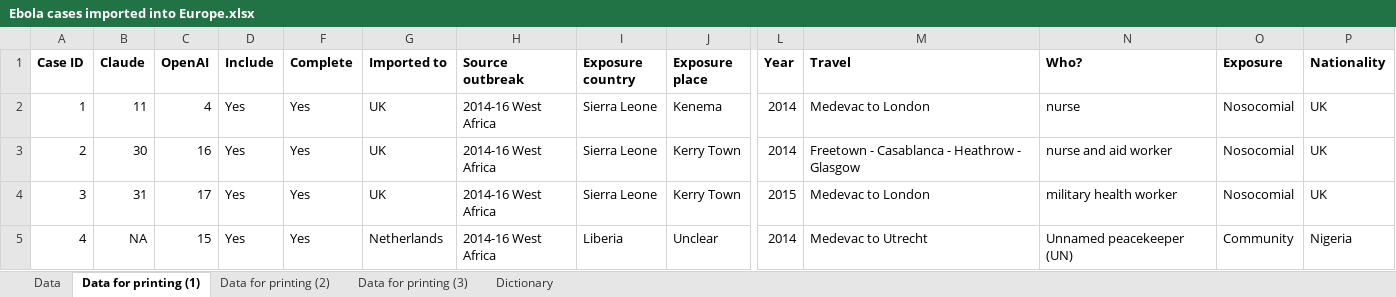
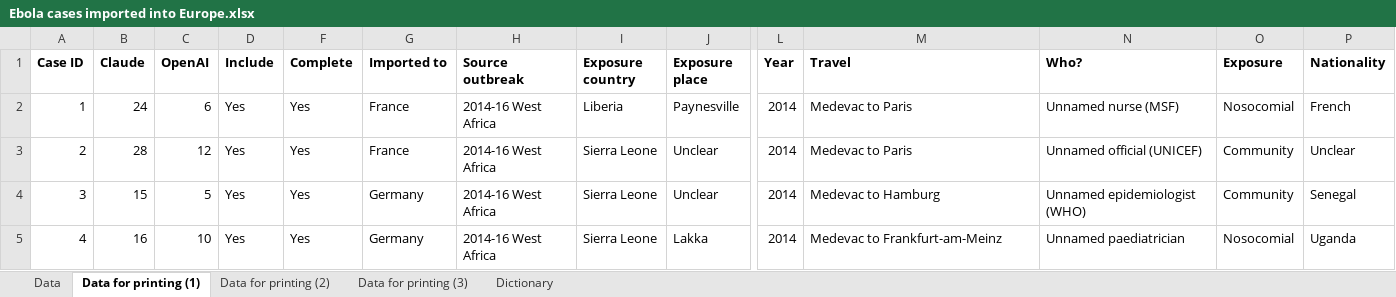
Before and after one commit to cmmid/ebola-importation, an Excel workbook: manual/Ebola cases imported into Europe.xlsx, sheet Data for printing (1), drawn as a sheet; only a part is shown, gaps mark what is left out; values as stored, in another font and other column widths than the file's, no borders; the diff covers the shown part only; the diff names each change by its address in the sheet, - before the commit and + after, or states it on an @@ line.

```diff
--- a/manual/Ebola cases imported into Europe.xlsx (sheet Data for printing (1))
+++ b/manual/Ebola cases imported into Europe.xlsx (sheet Data for printing (1))
-B2 (Claude): 11
+B2 (Claude): 24
-C2 (OpenAI): 4
+C2 (OpenAI): 6
-G2:G3 (Imported to): UK
+G2:G3 (Imported to): France
-I2 (Exposure country): Sierra Leone
+I2 (Exposure country): Liberia
-J2 (Exposure place): Kenema
+J2 (Exposure place): Paynesville
-M2 (Travel): Medevac to London
+M2 (Travel): Medevac to Paris
-N2 (Who?): nurse
+N2 (Who?): Unnamed nurse (MSF)
-P2 (Nationality): UK
+P2 (Nationality): French
-B3 (Claude): 30
+B3 (Claude): 28
-C3 (OpenAI): 16
+C3 (OpenAI): 12
-J3:J4 (Exposure place): Kerry Town
+J3:J4 (Exposure place): Unclear
-M3 (Travel): Freetown - Casablanca - Heathrow - Glasgow
+M3 (Travel): Medevac to Paris
-N3 (Who?): nurse and aid worker
+N3 (Who?): Unnamed official (UNICEF)
-O3:O4 (Exposure): Nosocomial
+O3:O4 (Exposure): Community
-P3 (Nationality): UK
+P3 (Nationality): Unclear
-B4 (Claude): 31
+B4 (Claude): 15
-C4 (OpenAI): 17
+C4 (OpenAI): 5
-G4 (Imported to): UK
+G4 (Imported to): Germany
-L4 (Year): 2015
+L4 (Year): 2014
-M4 (Travel): Medevac to London
+M4 (Travel): Medevac to Hamburg
-N4 (Who?): military health worker
+N4 (Who?): Unnamed epidemiologist (WHO)
-P4 (Nationality): UK
+P4 (Nationality): Senegal
-B5 (Claude): NA
+B5 (Claude): 16
-C5 (OpenAI): 15
+C5 (OpenAI): 10
-G5 (Imported to): Netherlands
+G5 (Imported to): Germany
-I5 (Exposure country): Liberia
+I5 (Exposure country): Sierra Leone
-J5 (Exposure place): Unclear
+J5 (Exposure place): Lakka
-M5 (Travel): Medevac to Utrecht
+M5 (Travel): Medevac to Frankfurt-am-Meinz
-N5 (Who?): Unnamed peacekeeper (UN)
+N5 (Who?): Unnamed paediatrician
-O5 (Exposure): Community
+O5 (Exposure): Nosocomial
-P5 (Nationality): Nigeria
+P5 (Nationality): Uganda
```
Also changed, not shown: 114 edited cells elsewhere in this sheet, sheet Data, sheet Data for printing (2), sheet Data for printing (3), 8 other files.
